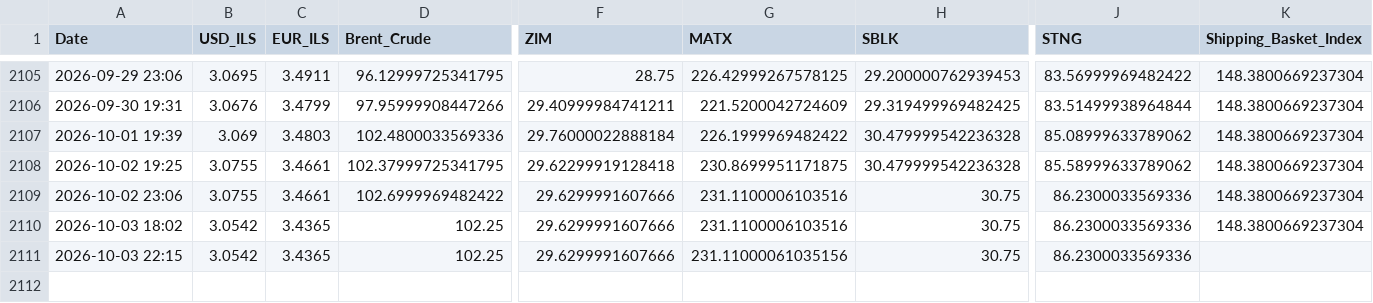
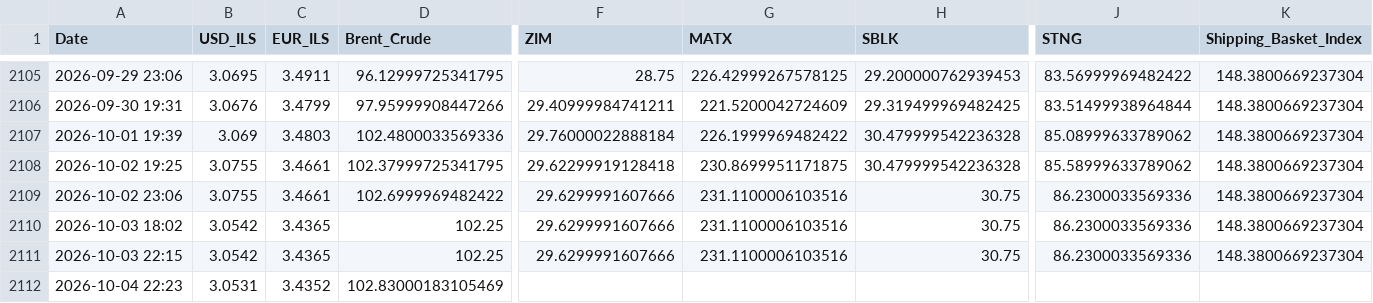
Before and after one commit to AshKatzEm/logistics-cost, a CSV file: shipping_ticker_data.csv, drawn as a sheet; only a part is shown, gaps mark what is left out; rows hold the shown columns only; the diff names each change by its address in the sheet, - before the commit and + after, or states it on an @@ line.

```diff
--- a/shipping_ticker_data.csv
+++ b/shipping_ticker_data.csv
-G2111 (MATX): 231.11000061035156
+G2111 (MATX): 231.1100006103516
-K2111 (Shipping_Basket_Index): (empty)
+K2111 (Shipping_Basket_Index): 148.3800669237304
+row 2112: 2026-10-04 22:23 | 3.0531 | 3.4352 | 102.83000183105469
```
